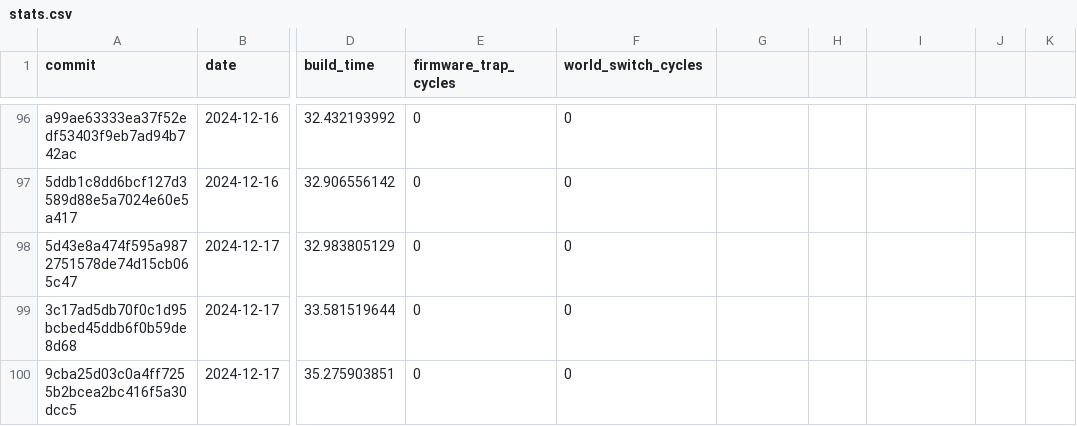
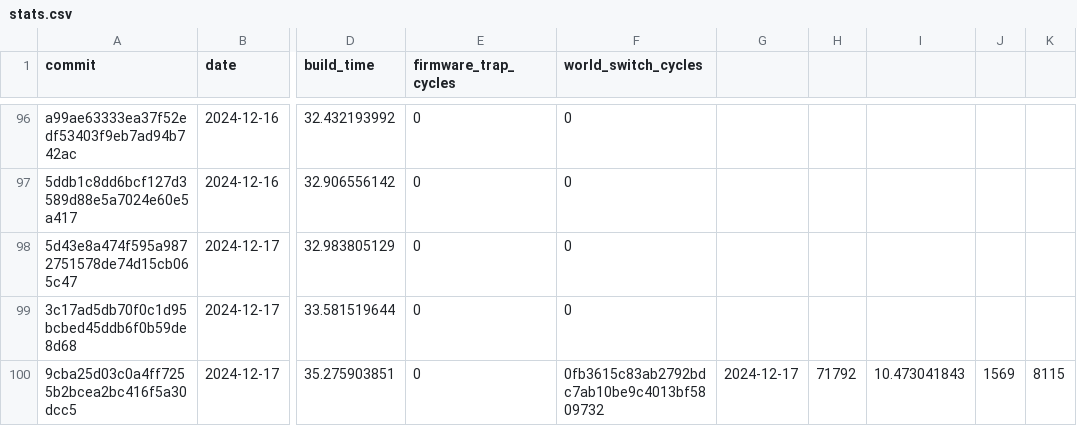
Before and after one commit to CharlyCst/miralis-commit-stats, a CSV file: stats.csv, drawn as a sheet; only a part is shown, gaps mark what is left out; the diff names each change by its address in the sheet, - before the commit and + after, or states it on an @@ line.

Commit message:
[Automated] push stats from Miralis CI

```diff
--- a/stats.csv
+++ b/stats.csv
-F100 (world_switch_cycles): 0
+F100 (world_switch_cycles): 0fb3615c83ab2792bdc7ab10be9c4013bf5809732
-G100: (empty)
+G100: 2024-12-17
-H100: (empty)
+H100: 71792
-I100: (empty)
+I100: 10.473041843
-J100: (empty)
+J100: 1569
-K100: (empty)
+K100: 8115
```
